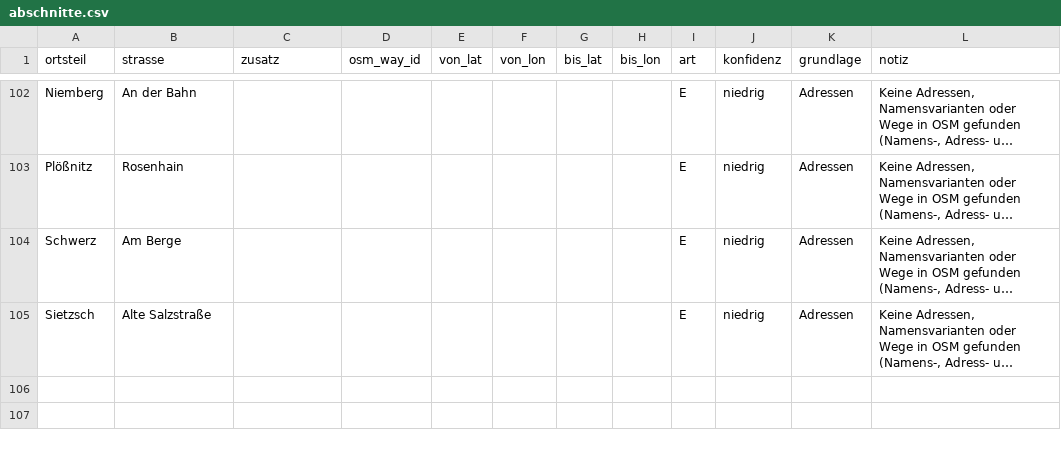
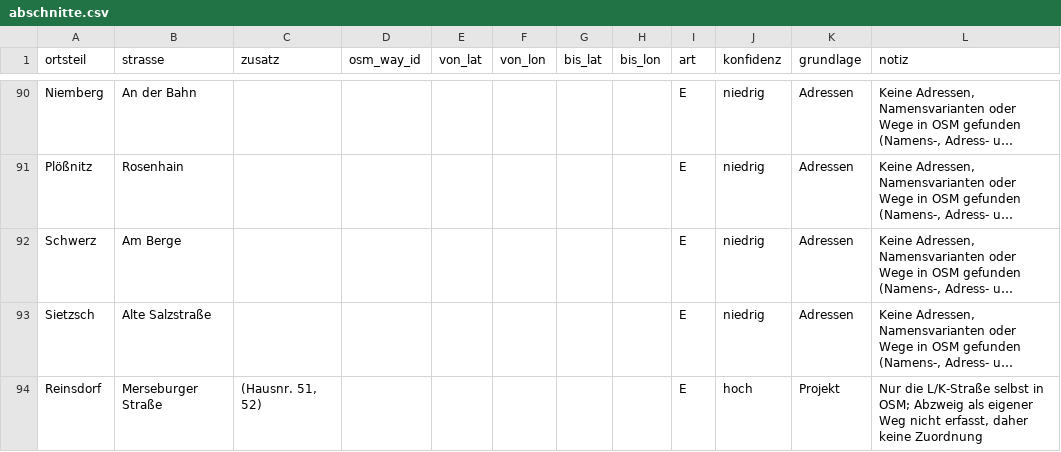
Before and after one commit to silberfisch24-cpu/stra-enverzeichnis_landsberg, a CSV file: daten/abschnitte.csv, drawn as a sheet; only a part is shown, gaps mark what is left out; long unchanged cells end in …; the diff covers the shown part only; the diff names each change by its address in the sheet, - before the commit and + after, or states it on an @@ line.

```diff
--- a/daten/abschnitte.csv
+++ b/daten/abschnitte.csv
+row 94: Reinsdorf | Merseburger Straße | (Hausnr. 51, 52) |  |  |  |  |  | E | hoch | Projekt | Nur die L/K-Straße selbst in OSM; Abzweig als eigener Weg nicht erfasst, daher keine Zuordnung
```
Also changed, not shown: 12 removed rows elsewhere in this file.
